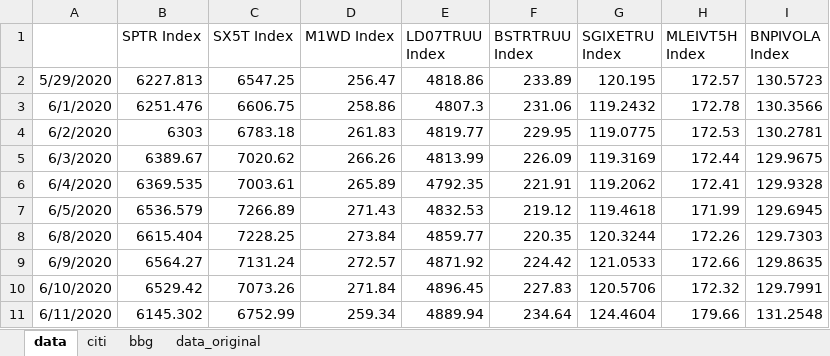
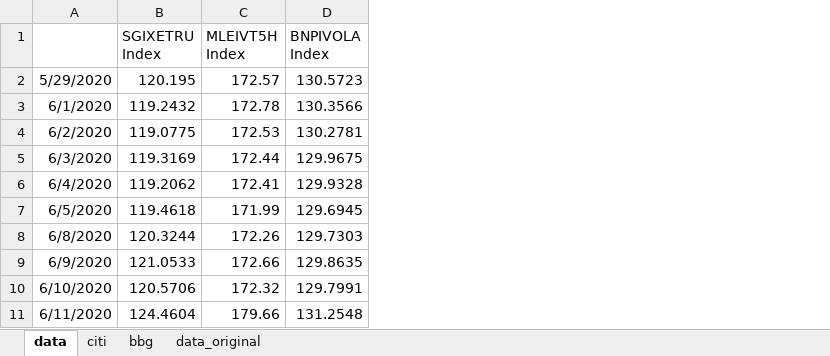
Before and after one commit to pforjoeUPS/RMP, an Excel workbook: EquityHedging/data/update_data/ups_data.xlsx, sheet data, drawn as a sheet; only a part is shown; values as stored, in another font and other column widths than the file's, no borders; the diff names each change by its address in the sheet, - before the commit and + after, or states it on an @@ line.

Commit message:
remove benchmarks from data

```diff
--- a/EquityHedging/data/update_data/ups_data.xlsx (sheet data)
+++ b/EquityHedging/data/update_data/ups_data.xlsx (sheet data)
-column B (SPTR Index), rows 2-11: 6227.813 | 6251.476 | 6303 | 6389.67 | 6369.535 | 6536.579 | 6615.404 | 6564.27 | 6529.42 | 6145.302
-column C (SX5T Index), rows 2-11: 6547.25 | 6606.75 | 6783.18 | 7020.62 | 7003.61 | 7266.89 | 7228.25 | 7131.24 | 7073.26 | 6752.99
-column D (M1WD Index), rows 2-11: 256.47 | 258.86 | 261.83 | 266.26 | 265.89 | 271.43 | 273.84 | 272.57 | 271.84 | 259.34
-column E (LD07TRUU Index), rows 2-11: 4818.86 | 4807.3 | 4819.77 | 4813.99 | 4792.35 | 4832.53 | 4859.77 | 4871.92 | 4896.45 | 4889.94
-column F (BSTRTRUU Index), rows 2-11: 233.89 | 231.06 | 229.95 | 226.09 | 221.91 | 219.12 | 220.35 | 224.42 | 227.83 | 234.64
```
Also changed, not shown: sheet bbg, EquityHedging/data/update_strats/ups_data.xlsx, 2 other files.
